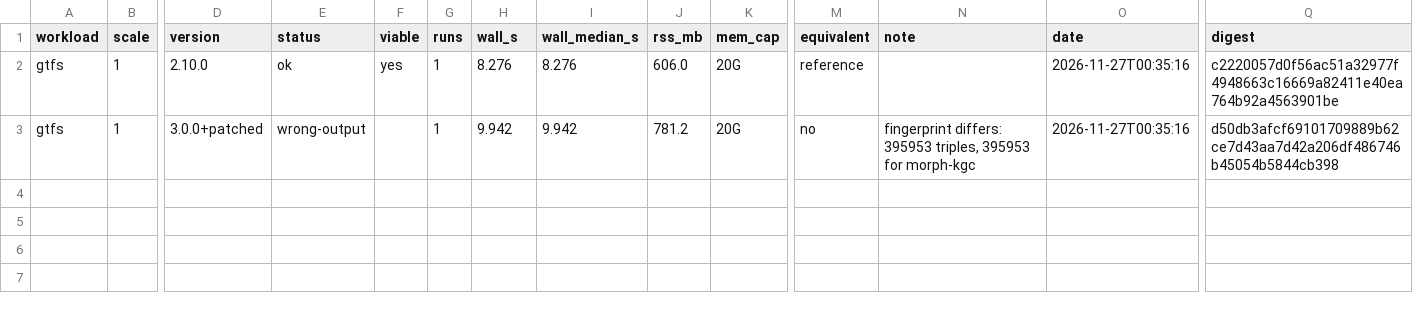
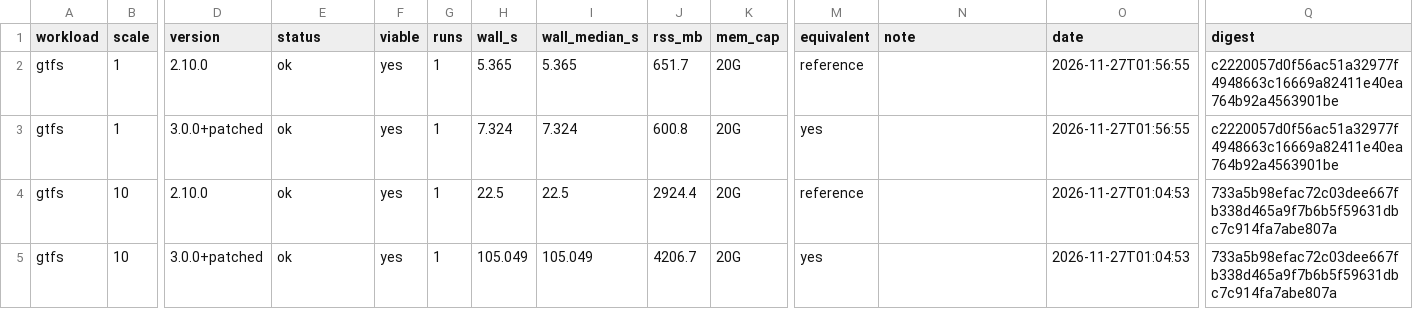
Before and after one commit to sparql-generate/kgc-bench, a CSV file: results/patched/rocketrml/gtfs/perf.csv, drawn as a sheet; only a part is shown, gaps mark what is left out; rows hold the shown columns only; the diff names each change by its address in the sheet, - before the commit and + after, or states it on an @@ line.

```diff
--- a/results/patched/rocketrml/gtfs/perf.csv
+++ b/results/patched/rocketrml/gtfs/perf.csv
-H2 (wall_s): 8.276
+H2 (wall_s): 5.365
-I2 (wall_median_s): 8.276
+I2 (wall_median_s): 5.365
-J2 (rss_mb): 606.0
+J2 (rss_mb): 651.7
-O2:O3 (date): 2026-11-27T00:35:16
+O2:O3 (date): 2026-11-27T01:56:55
-E3 (status): wrong-output
+E3 (status): ok
-F3 (viable): (empty)
+F3 (viable): yes
-H3 (wall_s): 9.942
+H3 (wall_s): 7.324
-I3 (wall_median_s): 9.942
+I3 (wall_median_s): 7.324
-J3 (rss_mb): 781.2
+J3 (rss_mb): 600.8
-M3 (equivalent): no
+M3 (equivalent): yes
-N3 (note): fingerprint differs: 395953 triples, 395953 for morph-kgc
+N3 (note): (empty)
-Q3 (digest): d50db3afcf69101709889b62ce7d43aa7d42a206df486746b45054b5844cb398
+Q3 (digest): c2220057d0f56ac51a32977f4948663c16669a82411e40ea764b92a4563901be
+row 4: gtfs | 10 | 2.10.0 | ok | yes | 1 | 22.5 | 22.5 | 2924.4 | 20G | reference |  | 2026-11-27T01:04:53 | 733a5b98efac72c03dee667fb338d465a9f7b6b5f59631dbc7c914fa7abe807a
+row 5: gtfs | 10 | 3.0.0+patched | ok | yes | 1 | 105.049 | 105.049 | 4206.7 | 20G | yes |  | 2026-11-27T01:04:53 | 733a5b98efac72c03dee667fb338d465a9f7b6b5f59631dbc7c914fa7abe807a
```
Also changed, not shown: results/patched/rocketrml/gtfs/perf-runs.csv, results/patched/rpt/patched/conformance.csv, 42 other files.
